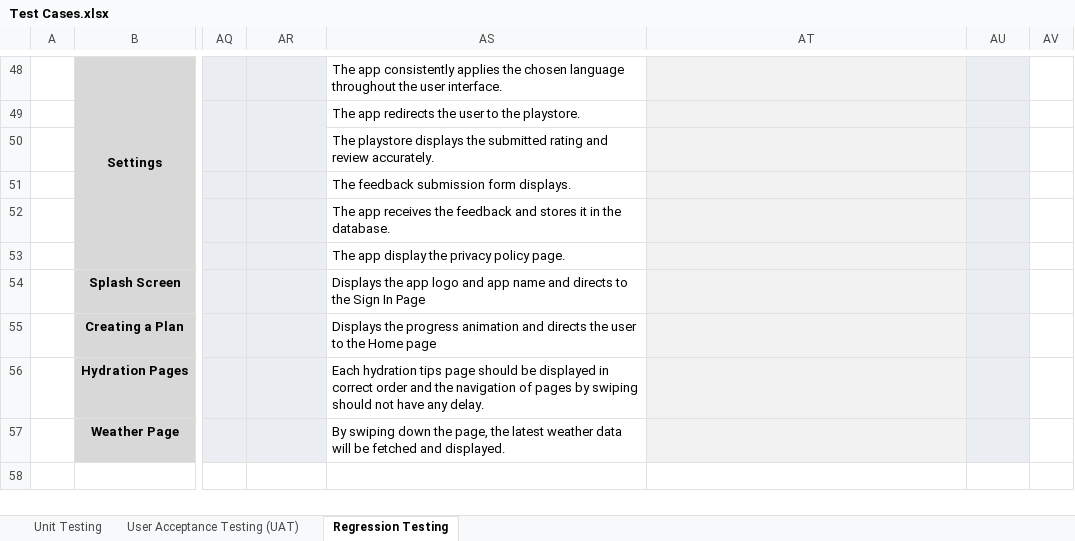
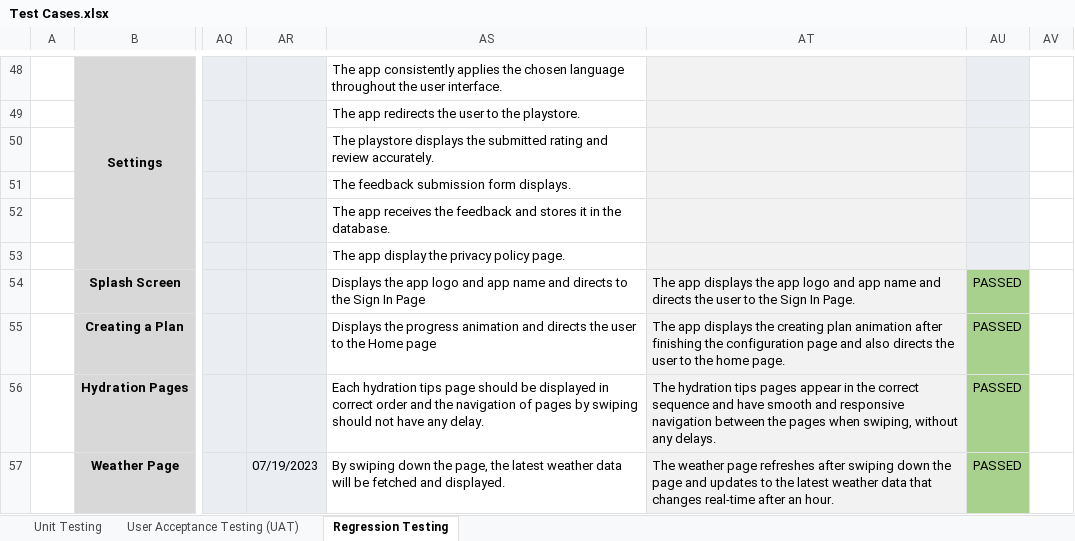
Before and after one commit to irishmicoletcando/h2gether-mobile-app, an Excel workbook: Test Cases.xlsx, sheet Regression Testing, drawn as a sheet; only a part is shown, gaps mark what is left out; values as stored, in another font and other column widths than the file's, no borders; charts and pictures and conditional formats not drawn; the diff covers the shown part only; the diff names each change by its address in the sheet, - before the commit and + after, or states it on an @@ line.

Commit message:
Regression Testing: Version 7

```diff
--- a/Test Cases.xlsx (sheet Regression Testing)
+++ b/Test Cases.xlsx (sheet Regression Testing)
-AT54: (empty)
+AT54: The app displays the app logo and app name and directs the user to the Sign In Page.
-AU54:AU57: (empty)
+AU54:AU57: PASSED
-AU54:AU57 fill: #EAEEF3
+AU54:AU57 fill: #A9D18E
-AT55: (empty)
+AT55: The app displays the creating plan animation after finishing the configuration page and also directs the user to the home page.
-AT56: (empty)
+AT56: The hydration tips pages appear in the correct sequence and have smooth and responsive navigation between the pages when swiping, without any delays.
-AR57: (empty)
+AR57: 07/19/2023
-AT57: (empty)
+AT57: The weather page refreshes after swiping down the page and updates to the latest weather data that changes real-time after an hour.
```
Also changed, not shown: 65 edited cells, cell formats and merged cells elsewhere in this sheet, charts or pictures.
